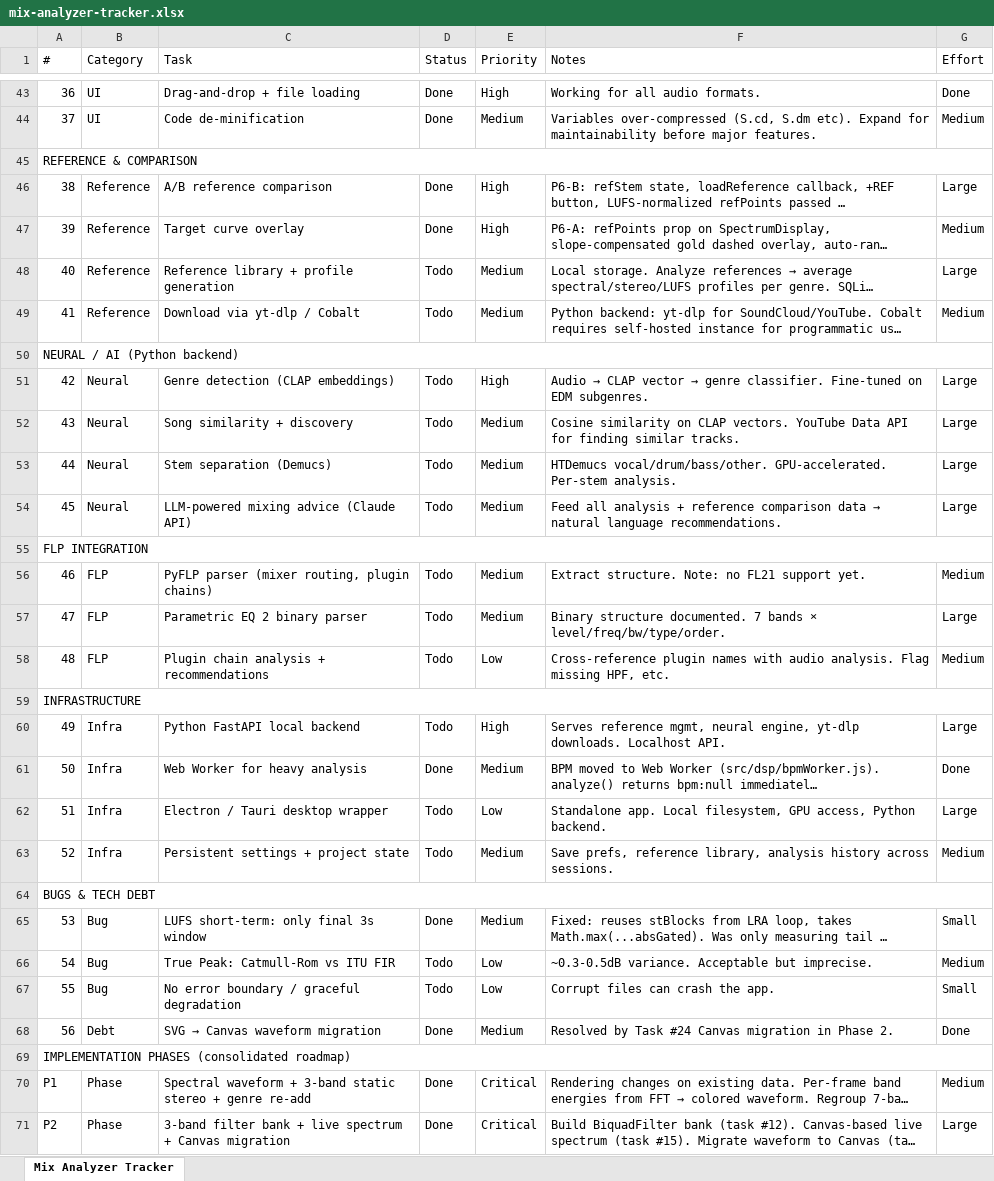
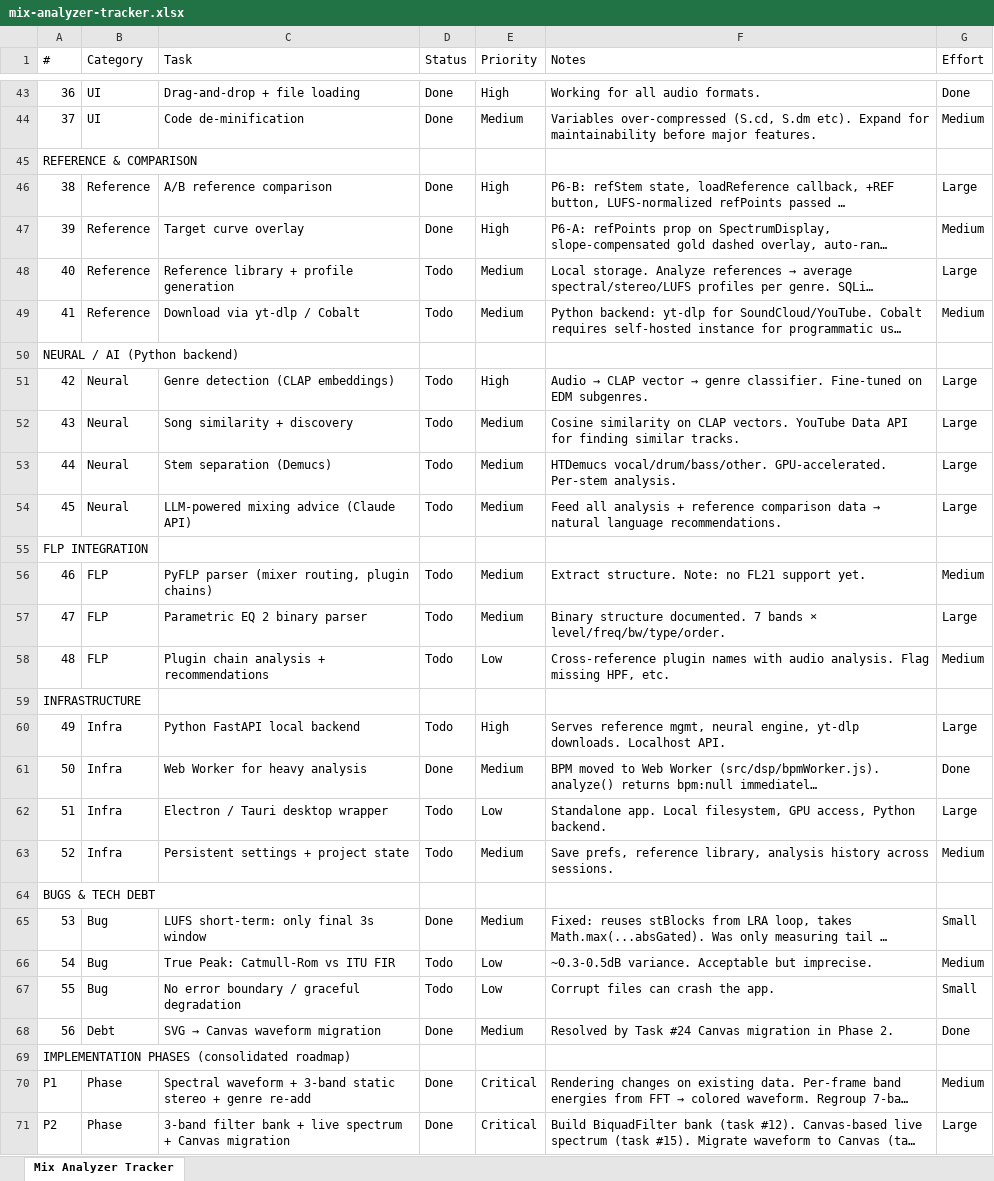
Before and after one commit to rossxo-m/MixAnalyzer, an Excel workbook: mix-analyzer/mix-analyzer-tracker.xlsx, sheet Mix Analyzer Tracker, drawn as a sheet; only a part is shown, gaps mark what is left out; long unchanged cells end in …; values as stored, in another font and other column widths than the file's, no cell formats; removed rows and columns are numbered as before the commit, all else as after; the diff covers the shown part only; the diff names each change by its address in the sheet, - before the commit and + after, or states it on an @@ line.

```diff
--- a/mix-analyzer/mix-analyzer-tracker.xlsx (sheet Mix Analyzer Tracker)
+++ b/mix-analyzer/mix-analyzer-tracker.xlsx (sheet Mix Analyzer Tracker)
-A45:G45 merged
-A50:G50 merged
-A55:G55 merged
-A59:G59 merged
-A64:G64 merged
-A69:G69 merged
```
Also changed, not shown: 13 added rows and merged cells elsewhere in this sheet, cell formats, 14 other files.
